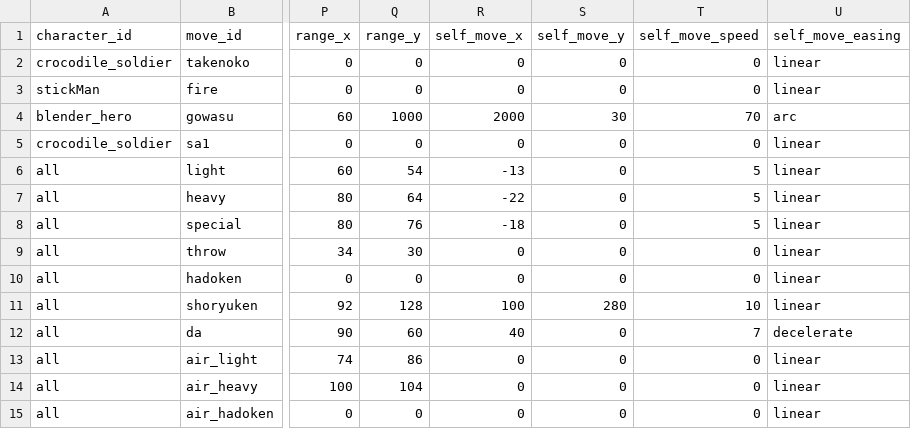
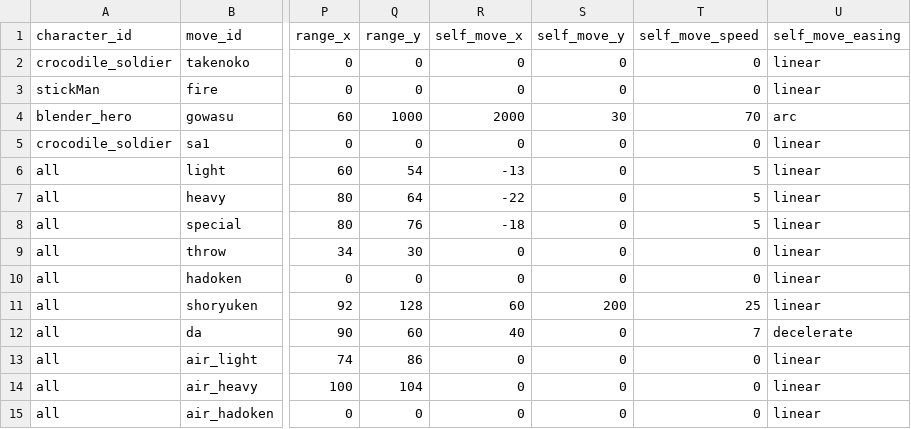
Before and after one commit to Takepath/FightingGame2D, a CSV file: FightingGame2D/public/data/moves.csv, drawn as a sheet; only a part is shown, gaps mark what is left out; the diff names each change by its address in the sheet, - before the commit and + after, or states it on an @@ line.

Commit message:
Merge current fighting game updates

```diff
--- a/FightingGame2D/public/data/moves.csv
+++ b/FightingGame2D/public/data/moves.csv
-R11 (self_move_x): 100
+R11 (self_move_x): 60
-S11 (self_move_y): 280
+S11 (self_move_y): 200
-T11 (self_move_speed): 10
+T11 (self_move_speed): 25
```
Also changed, not shown: FightingGame2D/public/data/projectiles.csv, 14 other files.
